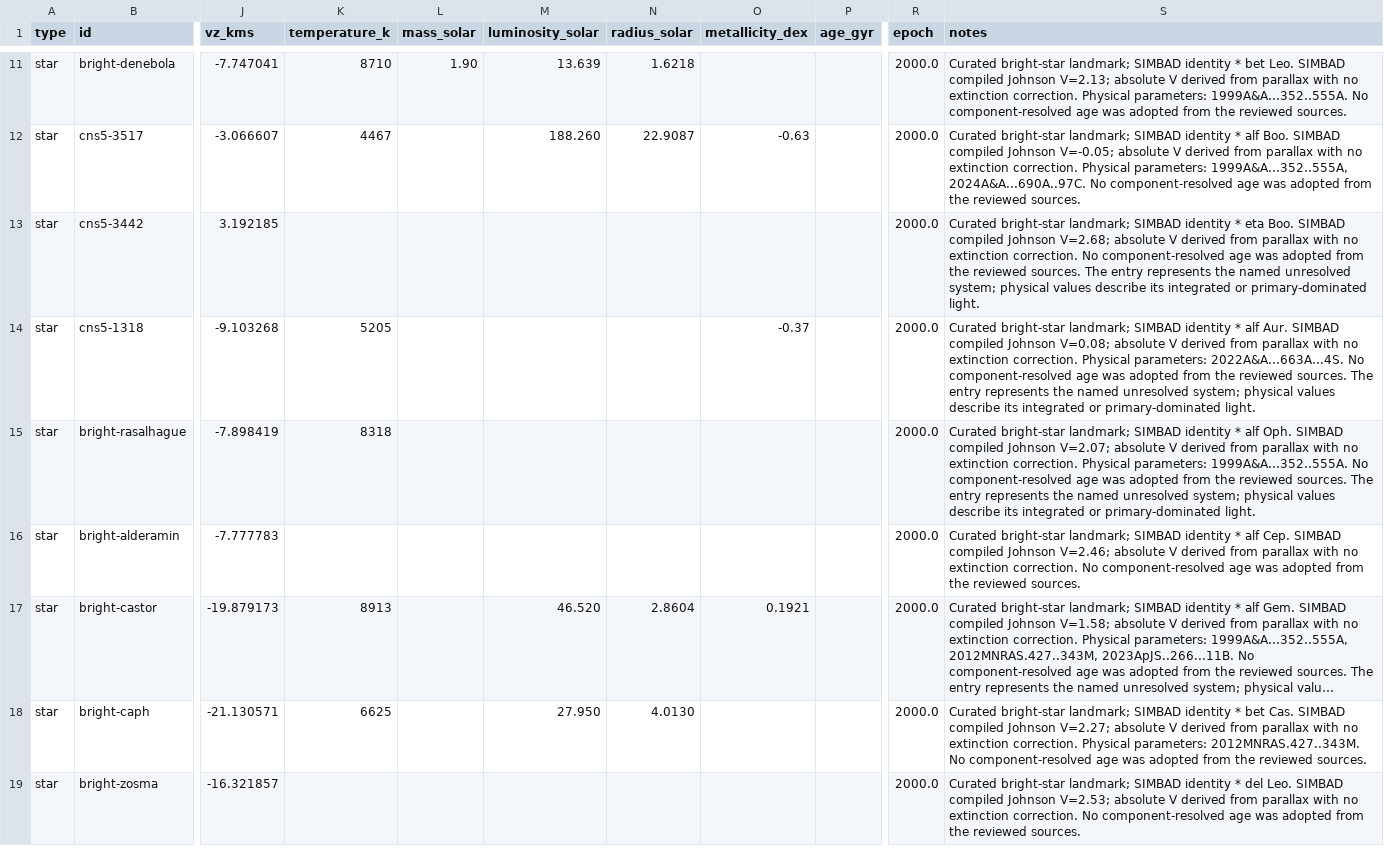
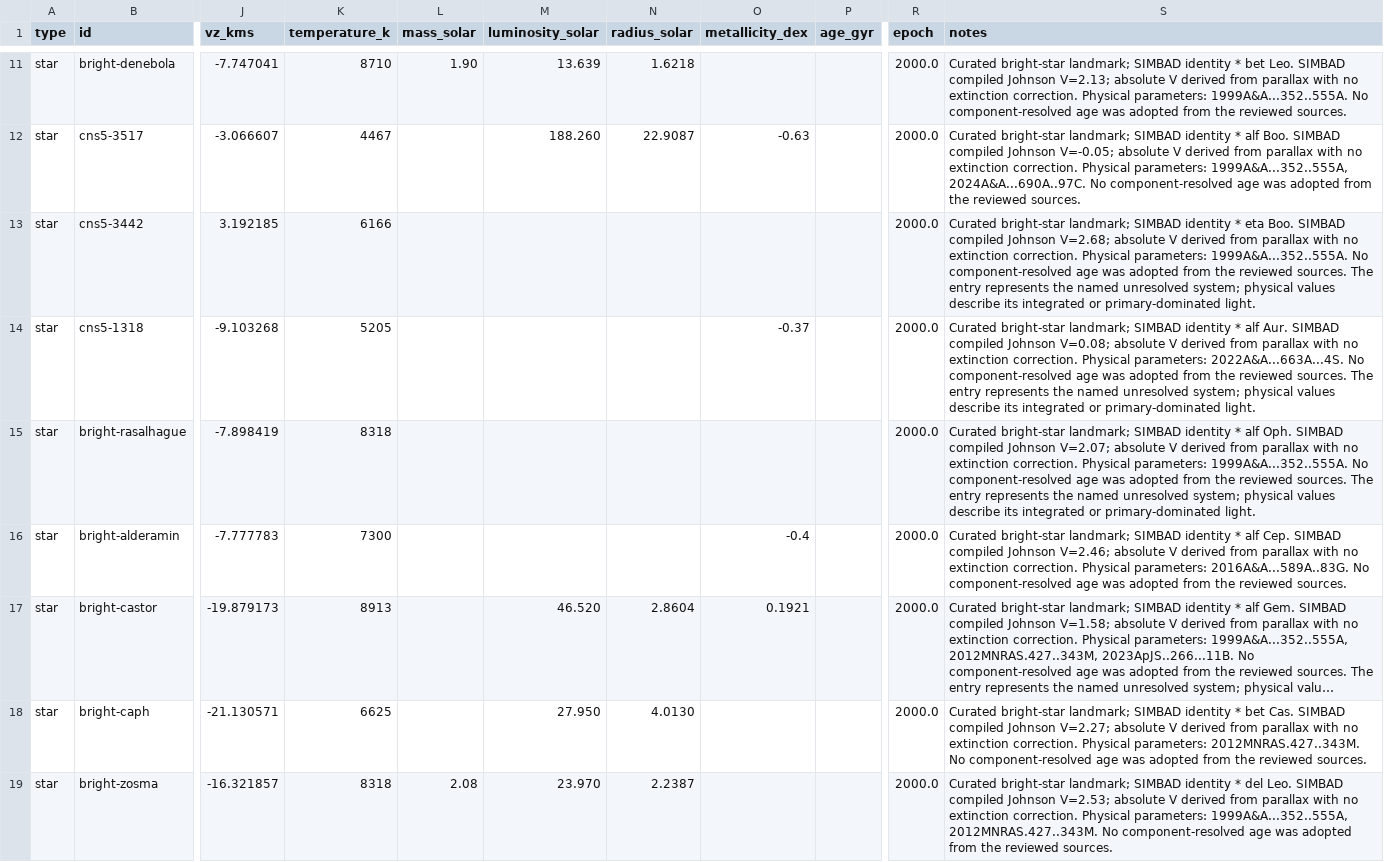
Before and after one commit to reery/Star-View, a CSV file: src/data/catalogs/bright-stars/stars.csv, drawn as a sheet; only a part is shown, gaps mark what is left out; long unchanged cells end in …; the diff covers the shown part only; the diff names each change by its address in the sheet, - before the commit and + after, or states it on an @@ line.

```diff
--- a/src/data/catalogs/bright-stars/stars.csv
+++ b/src/data/catalogs/bright-stars/stars.csv
-K13 (temperature_k): (empty)
+K13 (temperature_k): 6166
-S13 (notes): …extinction correction. No component-resolved…
+S13 (notes): …extinction correction. Physical parameters: 1999A&A...352..555A. No component-resolved…
-K16 (temperature_k): (empty)
+K16 (temperature_k): 7300
-O16 (metallicity_dex): (empty)
+O16 (metallicity_dex): -0.4
-S16 (notes): …extinction correction. No component-resolved…
+S16 (notes): …extinction correction. Physical parameters: 2016A&A...589A..83G. No component-resolved…
-K19 (temperature_k): (empty)
+K19 (temperature_k): 8318
-L19 (mass_solar): (empty)
+L19 (mass_solar): 2.08
-M19 (luminosity_solar): (empty)
+M19 (luminosity_solar): 23.970
-N19 (radius_solar): (empty)
+N19 (radius_solar): 2.2387
-S19 (notes): …extinction correction. No component-resolved…
+S19 (notes): …extinction correction. Physical parameters: 1999A&A...352..555A, 2012MNRAS.427..343M. No component-resolved…
```
Also changed, not shown: 134 edited cells elsewhere in this file, catalog-work/bright-stars/fundamental.csv, catalog-work/bright-stars/massive.csv, 12 other files.
